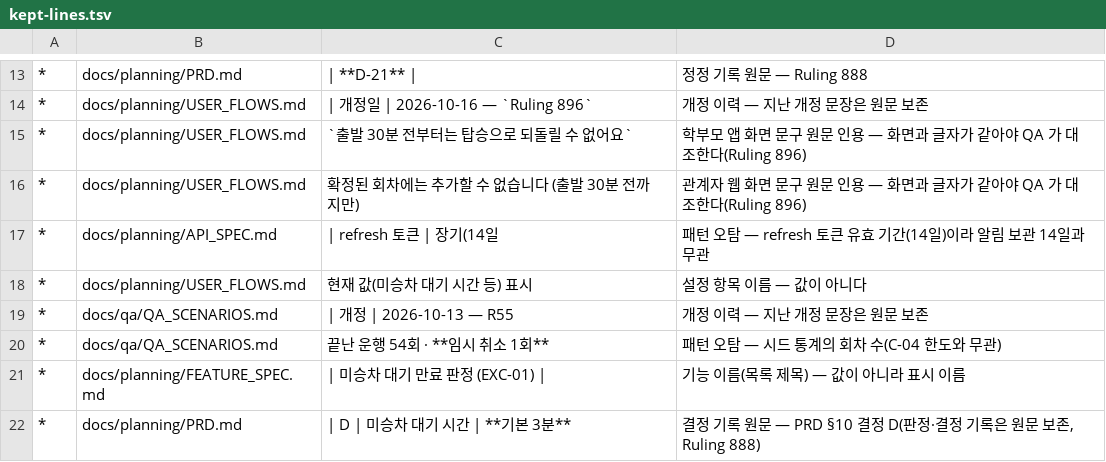
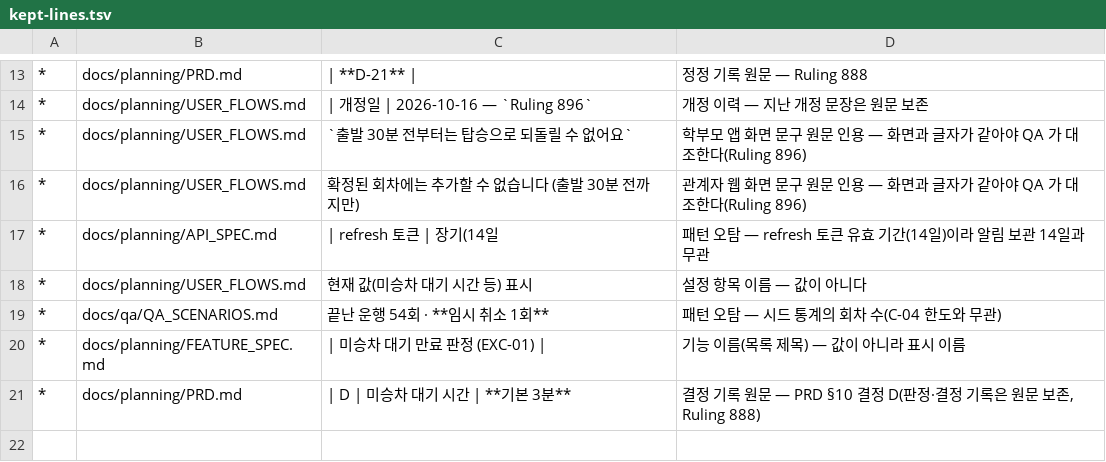
Before and after one commit to Bareda-Organization/workspace, a TSV file: .claude/bin/rule-copies/kept-lines.tsv, drawn as a sheet; only a part is shown, gaps mark what is left out; the diff names each change by its address in the sheet, - before the commit and + after, or states it on an @@ line.

```diff
--- a/.claude/bin/rule-copies/kept-lines.tsv
+++ b/.claude/bin/rule-copies/kept-lines.tsv
-row 19: * | docs/qa/QA_SCENARIOS.md | | 개정 | 2026-10-13 — R55 | 개정 이력 — 지난 개정 문장은 원문 보존
```
Also changed, not shown: 2 other files.
